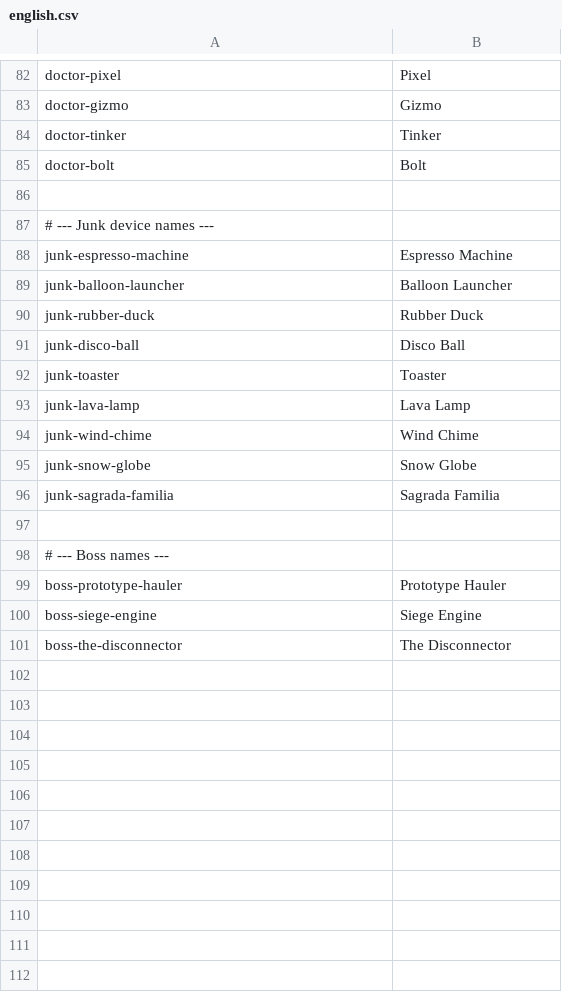
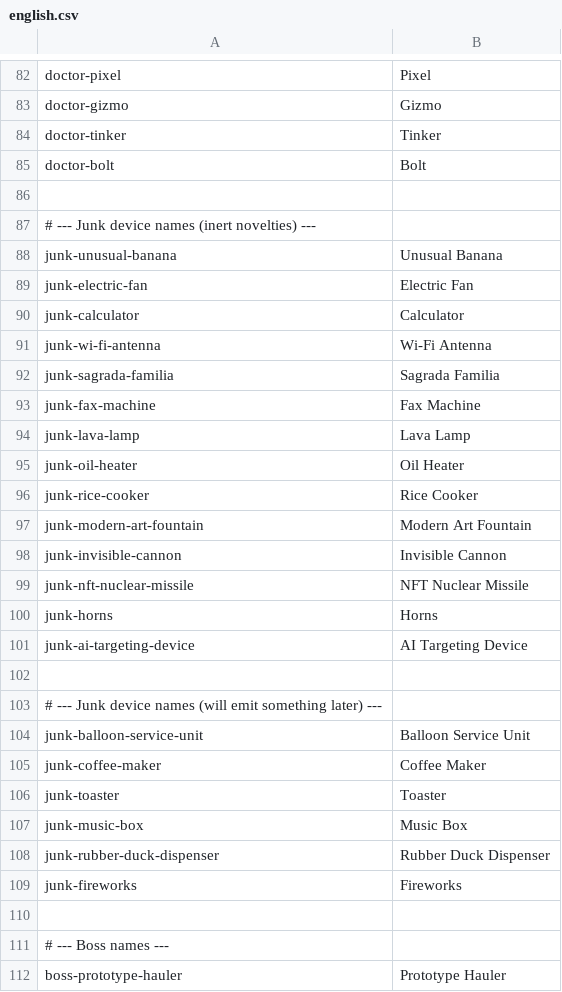
Before and after one commit to noppikinatta/ebitenginegamejam2026, a CSV file: asset/lang/english.csv, drawn as a sheet; only a part is shown, gaps mark what is left out; the shorter side is filled out with more unchanged rows.

```diff
--- a/asset/lang/english.csv
+++ b/asset/lang/english.csv
@@ -86,12 +86,25 @@ doctor-bolt,Bolt
 
-# --- Junk device names ---
-junk-espresso-machine,Espresso Machine
-junk-balloon-launcher,Balloon Launcher
-junk-rubber-duck,Rubber Duck
-junk-disco-ball,Disco Ball
+# --- Junk device names (inert novelties) ---
+junk-unusual-banana,Unusual Banana
+junk-electric-fan,Electric Fan
+junk-calculator,Calculator
+junk-wi-fi-antenna,Wi-Fi Antenna
+junk-sagrada-familia,Sagrada Familia
+junk-fax-machine,Fax Machine
+junk-lava-lamp,Lava Lamp
+junk-oil-heater,Oil Heater
+junk-rice-cooker,Rice Cooker
+junk-modern-art-fountain,Modern Art Fountain
+junk-invisible-cannon,Invisible Cannon
+junk-nft-nuclear-missile,NFT Nuclear Missile
+junk-horns,Horns
+junk-ai-targeting-device,AI Targeting Device
+
+# --- Junk device names (will emit something later) ---
+junk-balloon-service-unit,Balloon Service Unit
+junk-coffee-maker,Coffee Maker
 junk-toaster,Toaster
-junk-lava-lamp,Lava Lamp
-junk-wind-chime,Wind Chime
-junk-snow-globe,Snow Globe
-junk-sagrada-familia,Sagrada Familia
+junk-music-box,Music Box
+junk-rubber-duck-dispenser,Rubber Duck Dispenser
+junk-fireworks,Fireworks
 
```
Also changed, not shown: asset/lang/japanese.csv, 3 other files.
